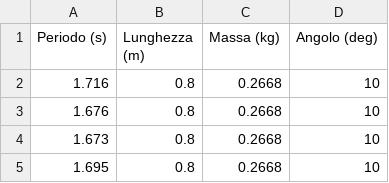
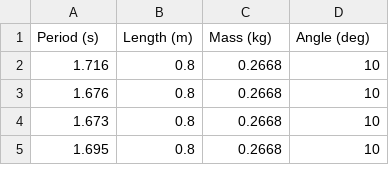
Before and after one commit to Giuseppe86-lab/Personal_Projects, a CSV file: Pendolo e ML/dataset_pendulum.csv (was Pendolo e ML/dataset_pendolo.csv), drawn as a sheet; only a part is shown.

```diff
--- a/Pendolo e ML/dataset_pendolo.csv
+++ b/Pendolo e ML/dataset_pendulum.csv
@@ -1,2 +1,2 @@
-Periodo (s),Lunghezza (m),Massa (kg),Angolo (deg)
+Period (s),Length (m),Mass (kg),Angle (deg)
 1.716,0.8,0.2668,10
```
Also changed, not shown: 7 other files.
